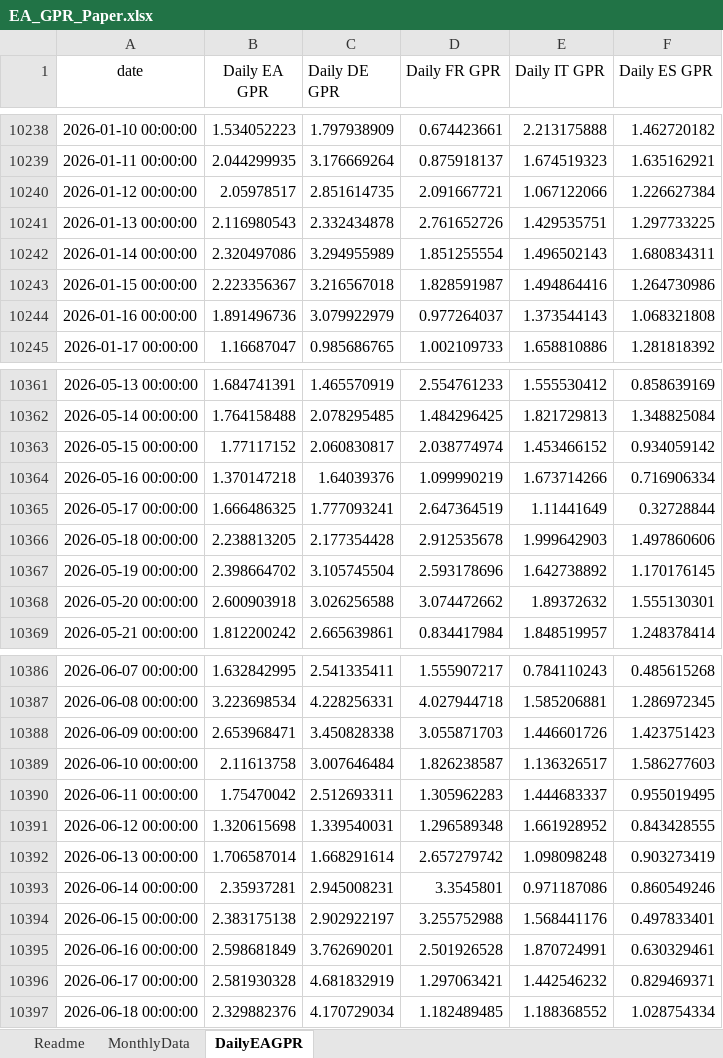
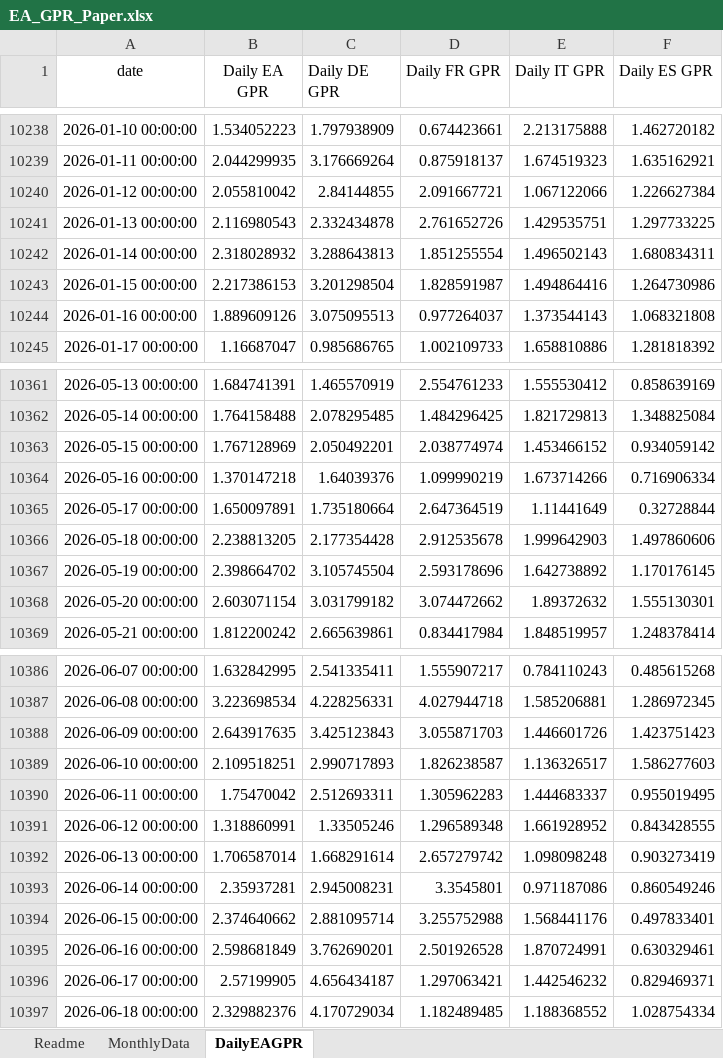
Before and after one commit to YvesSchueler/EuroAreaGPR, an Excel workbook: EA_GPR_Paper.xlsx, sheet DailyEAGPR, drawn as a sheet; only a part is shown, gaps mark what is left out; values as stored, in another font and other column widths than the file's, no borders; the diff covers the shown part only; the diff names each change by its address in the sheet, - before the commit and + after, or states it on an @@ line.

```diff
--- a/EA_GPR_Paper.xlsx (sheet DailyEAGPR)
+++ b/EA_GPR_Paper.xlsx (sheet DailyEAGPR)
-B10240 (Daily EA GPR): 2.05978517
+B10240 (Daily EA GPR): 2.055810042
-C10240 (Daily DE GPR): 2.851614735
+C10240 (Daily DE GPR): 2.84144855
-B10242 (Daily EA GPR): 2.320497086
+B10242 (Daily EA GPR): 2.318028932
-C10242 (Daily DE GPR): 3.294955989
+C10242 (Daily DE GPR): 3.288643813
-B10243 (Daily EA GPR): 2.223356367
+B10243 (Daily EA GPR): 2.217386153
-C10243 (Daily DE GPR): 3.216567018
+C10243 (Daily DE GPR): 3.201298504
-B10244 (Daily EA GPR): 1.891496736
+B10244 (Daily EA GPR): 1.889609126
-C10244 (Daily DE GPR): 3.079922979
+C10244 (Daily DE GPR): 3.075095513
-B10363 (Daily EA GPR): 1.77117152
+B10363 (Daily EA GPR): 1.767128969
-C10363 (Daily DE GPR): 2.060830817
+C10363 (Daily DE GPR): 2.050492201
-B10365 (Daily EA GPR): 1.666486325
+B10365 (Daily EA GPR): 1.650097891
-C10365 (Daily DE GPR): 1.777093241
+C10365 (Daily DE GPR): 1.735180664
-B10368 (Daily EA GPR): 2.600903918
+B10368 (Daily EA GPR): 2.603071154
-C10368 (Daily DE GPR): 3.026256588
+C10368 (Daily DE GPR): 3.031799182
-B10388 (Daily EA GPR): 2.653968471
+B10388 (Daily EA GPR): 2.643917635
-C10388 (Daily DE GPR): 3.450828338
+C10388 (Daily DE GPR): 3.425123843
-B10389 (Daily EA GPR): 2.11613758
+B10389 (Daily EA GPR): 2.109518251
-C10389 (Daily DE GPR): 3.007646484
+C10389 (Daily DE GPR): 2.990717893
-B10391 (Daily EA GPR): 1.320615698
+B10391 (Daily EA GPR): 1.318860991
-C10391 (Daily DE GPR): 1.339540031
+C10391 (Daily DE GPR): 1.33505246
-B10394 (Daily EA GPR): 2.383175138
+B10394 (Daily EA GPR): 2.374640662
-C10394 (Daily DE GPR): 2.902922197
+C10394 (Daily DE GPR): 2.881095714
-B10396 (Daily EA GPR): 2.581930328
+B10396 (Daily EA GPR): 2.57199905
-C10396 (Daily DE GPR): 4.681832919
+C10396 (Daily DE GPR): 4.656434187
```
Also changed, not shown: 7 added rows and 56 edited cells elsewhere in this sheet, 1 other file.
